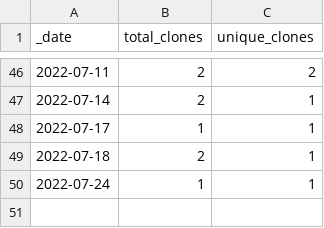
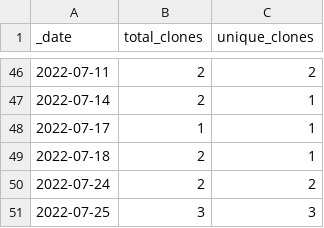
Before and after one commit to rgiessmann/2, a CSV file: traffic/clones.csv, drawn as a sheet; only a part is shown, gaps mark what is left out.

Commit message:
GitHub traffic

```diff
--- a/traffic/clones.csv
+++ b/traffic/clones.csv
@@ -49,2 +49,3 @@ _date,total_clones,unique_clones
 2022-07-18,2,1
-2022-07-24,1,1
+2022-07-24,2,2
+2022-07-25,3,3
```
Also changed, not shown: 1 other file.
